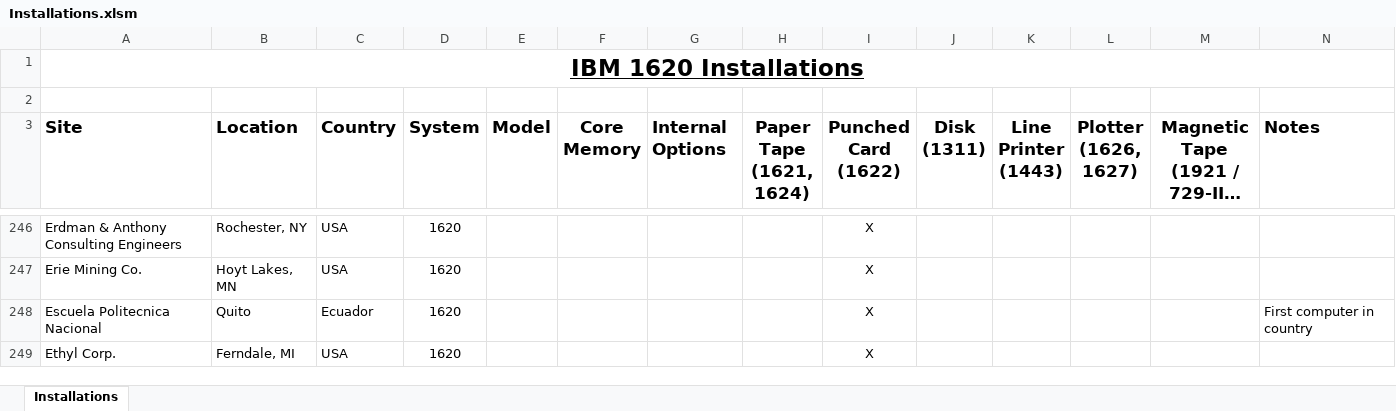
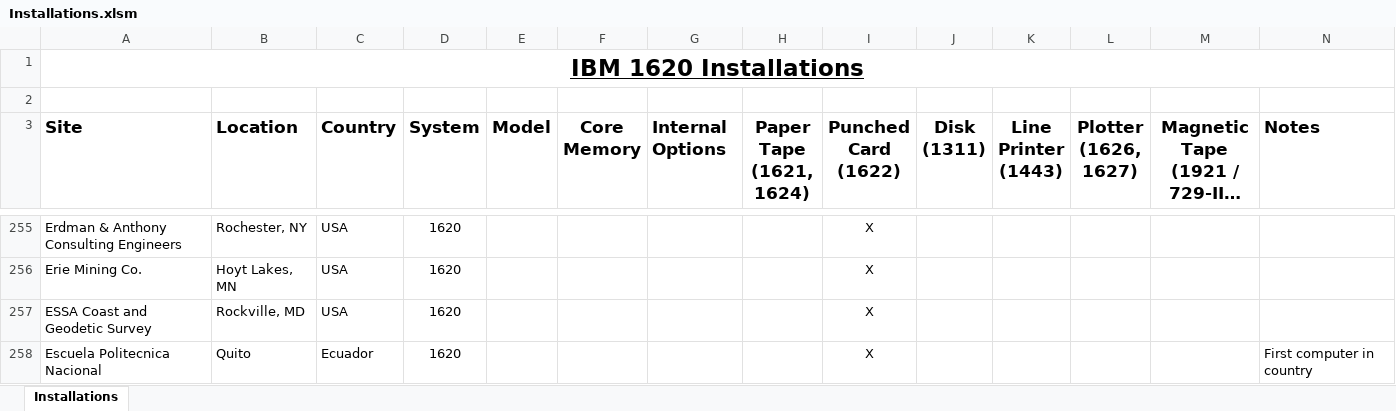
Before and after one commit to pkimpel/IBM1620-Archive, an Excel workbook: Installations/Installations.xlsm, sheet Installations, drawn as a sheet; only a part is shown, gaps mark what is left out; the shorter side is filled out with more unchanged rows; long unchanged cells end in …; values as stored, in another font and other column widths than the file's, no borders; charts and pictures not drawn; the diff covers the shown part only; the diff names each change by its address in the sheet, - before the commit and + after, or states it on an @@ line.

Commit message:
Added 44 more installation locations.

```diff
--- a/Installations/Installations.xlsm (sheet Installations)
+++ b/Installations/Installations.xlsm (sheet Installations)
+row 257: ESSA Coast and Geodetic Survey | Rockville, MD | USA | 1620 |  |  |  |  | X
```
Also changed, not shown: 43 added rows and 2 edited cells elsewhere in this sheet, 1 other file.
